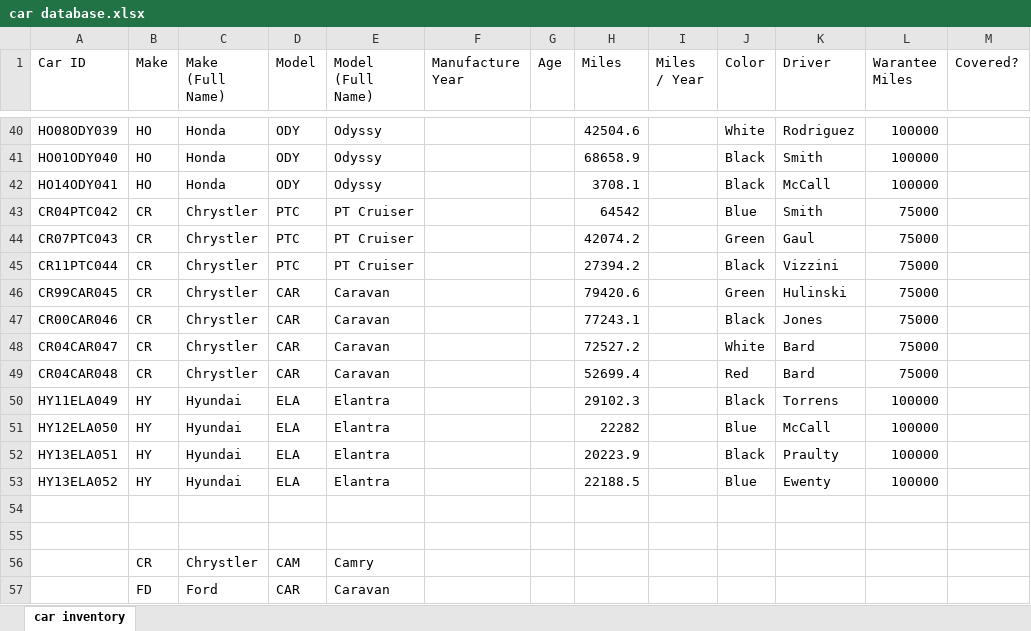
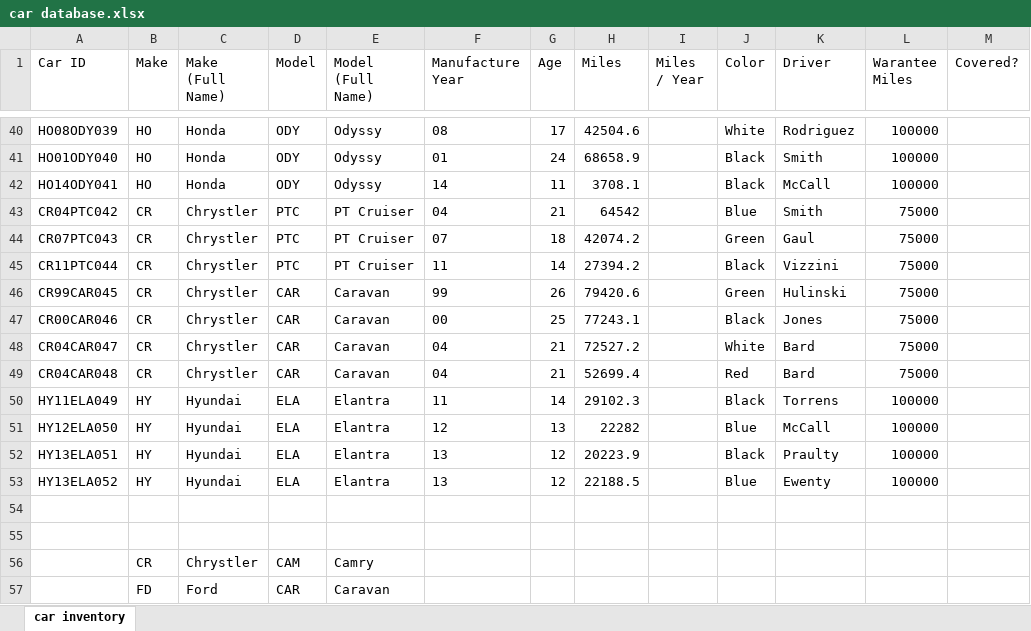
Before and after one commit to mikechikwanda/data-journey, an Excel workbook: excel/car_database/car database.xlsx, sheet car inventory, drawn as a sheet; only a part is shown, gaps mark what is left out; values as stored, in another font and other column widths than the file's, no borders; the diff covers the shown part only; the diff names each change by its address in the sheet, - before the commit and + after, or states it on an @@ line.

Commit message:
computed for year and car age

```diff
--- a/excel/car_database/car database.xlsx (sheet car inventory)
+++ b/excel/car_database/car database.xlsx (sheet car inventory)
-F40 (Manufacture Year): (empty)
+F40 (Manufacture Year): 08
-G40 (Age): (empty)
+G40 (Age): 17
-F41 (Manufacture Year): (empty)
+F41 (Manufacture Year): 01
-G41 (Age): (empty)
+G41 (Age): 24
-F42 (Manufacture Year): (empty)
+F42 (Manufacture Year): 14
-G42 (Age): (empty)
+G42 (Age): 11
-F43 (Manufacture Year): (empty)
+F43 (Manufacture Year): 04
-G43 (Age): (empty)
+G43 (Age): 21
-F44 (Manufacture Year): (empty)
+F44 (Manufacture Year): 07
-G44 (Age): (empty)
+G44 (Age): 18
-F45 (Manufacture Year): (empty)
+F45 (Manufacture Year): 11
-G45 (Age): (empty)
+G45 (Age): 14
-F46 (Manufacture Year): (empty)
+F46 (Manufacture Year): 99
-G46 (Age): (empty)
+G46 (Age): 26
-F47 (Manufacture Year): (empty)
+F47 (Manufacture Year): 00
-G47 (Age): (empty)
+G47 (Age): 25
-F48:F49 (Manufacture Year): (empty)
+F48:F49 (Manufacture Year): 04
-G48:G49 (Age): (empty)
+G48:G49 (Age): 21
-F50 (Manufacture Year): (empty)
+F50 (Manufacture Year): 11
-G50 (Age): (empty)
+G50 (Age): 14
-F51 (Manufacture Year): (empty)
+F51 (Manufacture Year): 12
-G51 (Age): (empty)
+G51 (Age): 13
-F52:F53 (Manufacture Year): (empty)
+F52:F53 (Manufacture Year): 13
-G52:G53 (Age): (empty)
+G52:G53 (Age): 12
```
Also changed, not shown: 79 edited cells elsewhere in this sheet.
